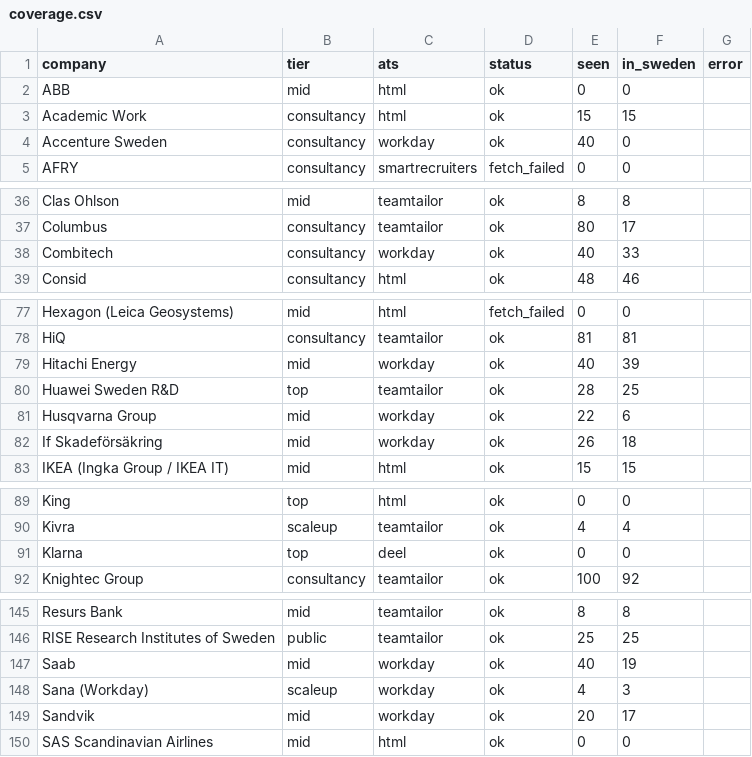
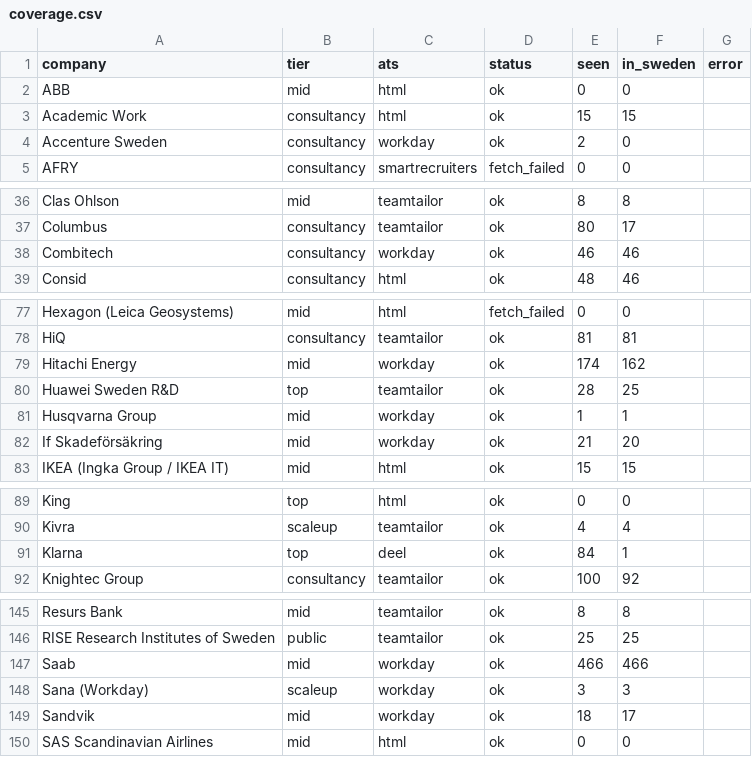
Before and after one commit to Rong0715/sweden-tech-jobs, a CSV file: logs/2026-11-08/coverage.csv, drawn as a sheet; only a part is shown, gaps mark what is left out; the diff covers the shown part only.

```diff
--- a/logs/2026-11-08/coverage.csv
+++ b/logs/2026-11-08/coverage.csv
@@ -3,3 +3,3 @@ ABB,mid,html,ok,0,0,
 Academic Work,consultancy,html,ok,15,15,
-Accenture Sweden,consultancy,workday,ok,40,0,
+Accenture Sweden,consultancy,workday,ok,2,0,
 AFRY,consultancy,smartrecruiters,fetch_failed,0,0,
@@ -37,3 +37,3 @@ Clas Ohlson,mid,teamtailor,ok,8,8,
 Columbus,consultancy,teamtailor,ok,80,17,
-Combitech,consultancy,workday,ok,40,33,
+Combitech,consultancy,workday,ok,46,46,
 Consid,consultancy,html,ok,48,46,
@@ -78,6 +78,6 @@ Hexagon (Leica Geosystems),mid,html,fetch_failed,0,0,
 HiQ,consultancy,teamtailor,ok,81,81,
-Hitachi Energy,mid,workday,ok,40,39,
+Hitachi Energy,mid,workday,ok,174,162,
 Huawei Sweden R&D,top,teamtailor,ok,28,25,
-Husqvarna Group,mid,workday,ok,22,6,
-If Skadeförsäkring,mid,workday,ok,26,18,
+Husqvarna Group,mid,workday,ok,1,1,
+If Skadeförsäkring,mid,workday,ok,21,20,
 IKEA (Ingka Group / IKEA IT),mid,html,ok,15,15,
@@ -90,3 +90,3 @@ King,top,html,ok,0,0,
 Kivra,scaleup,teamtailor,ok,4,4,
-Klarna,top,deel,ok,0,0,
+Klarna,top,deel,ok,84,1,
 Knightec Group,consultancy,teamtailor,ok,100,92,
@@ -146,5 +146,5 @@ Resurs Bank,mid,teamtailor,ok,8,8,
 RISE Research Institutes of Sweden,public,teamtailor,ok,25,25,
-Saab,mid,workday,ok,40,19,
-Sana (Workday),scaleup,workday,ok,4,3,
-Sandvik,mid,workday,ok,20,17,
+Saab,mid,workday,ok,466,466,
+Sana (Workday),scaleup,workday,ok,3,3,
+Sandvik,mid,workday,ok,18,17,
 SAS Scandinavian Airlines,mid,html,ok,0,0,
```
Also changed, not shown: 4 edited cells elsewhere in this file, analysis/2026-11-08/clusters.csv, analysis/2026-11-08/cooc.csv, 8 other files.
